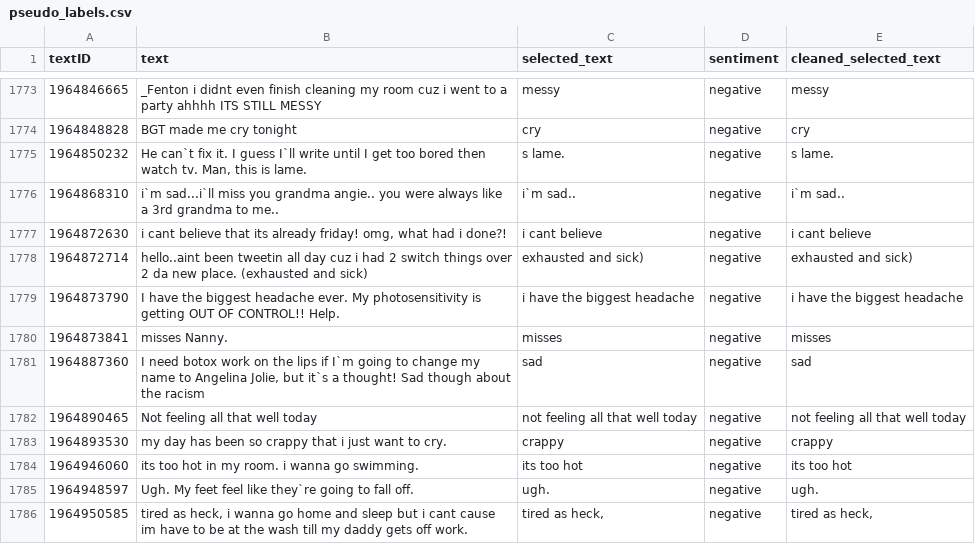
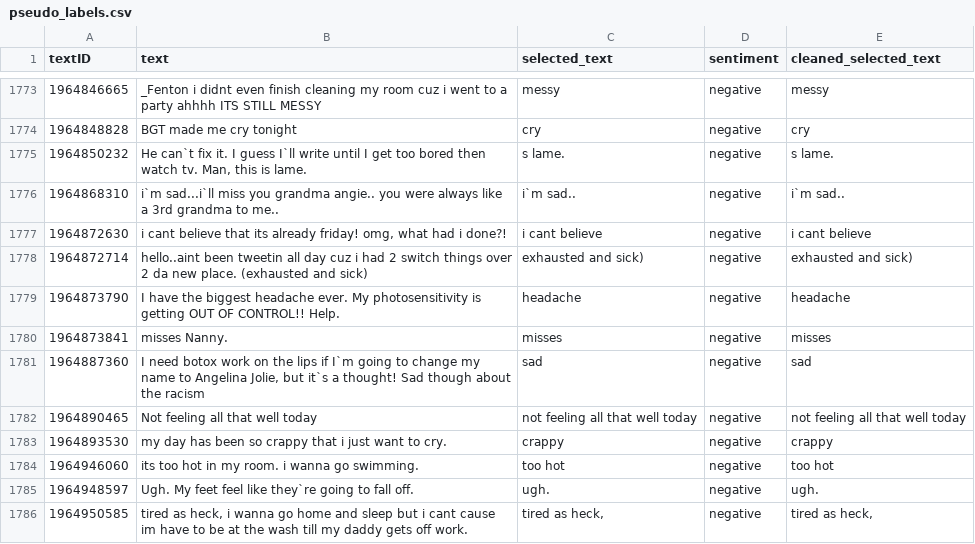
Before and after one commit to jionie/Tweet, a CSV file: pseudo_labels.csv, drawn as a sheet; only a part is shown, gaps mark what is left out; the diff covers the shown part only.

```diff
--- a/pseudo_labels.csv
+++ b/pseudo_labels.csv
@@ -1778,3 +1778,3 @@ textID,text,selected_text,sentiment,cleaned_selected_text
 1964872714,hello..aint been tweetin all day cuz i had 2 switch things over 2 da new place. (exhausted and sick),exhausted and sick),negative,exhausted and sick)
-1964873790,I have the biggest headache ever. My photosensitivity is getting OUT OF CONTROL!! Help.,i have the biggest headache,negative,i have the biggest headache
+1964873790,I have the biggest headache ever. My photosensitivity is getting OUT OF CONTROL!! Help.,headache,negative,headache
 1964873841,misses Nanny.,misses,negative,misses
@@ -1783,3 +1783,3 @@ textID,text,selected_text,sentiment,cleaned_selected_text
 1964893530,my day has been so crappy that i just want to cry.,crappy,negative,crappy
-1964946060,its too hot in my room. i wanna go swimming.,its too hot,negative,its too hot
+1964946060,its too hot in my room. i wanna go swimming.,too hot,negative,too hot
 1964948597,Ugh. My feet feel like they`re going to fall off.,ugh.,negative,ugh.
```
Also changed, not shown: 158 edited cells elsewhere in this file, 6 other files.
